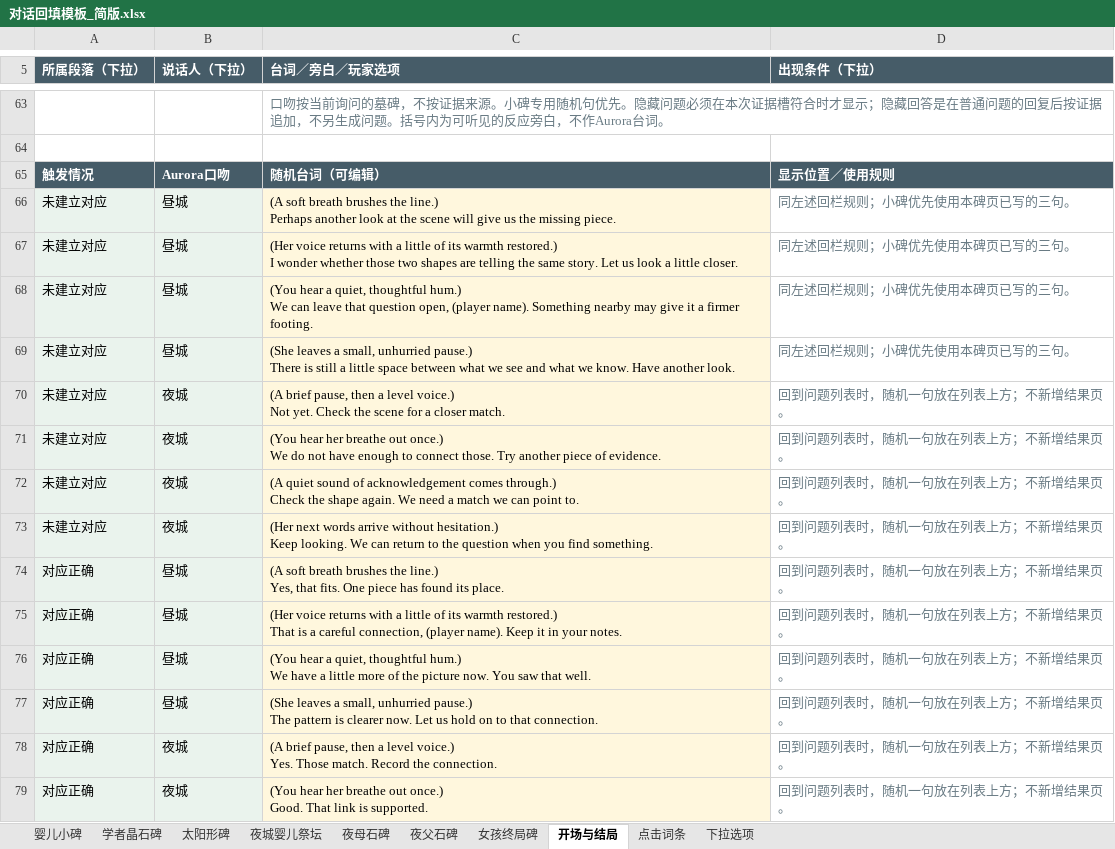
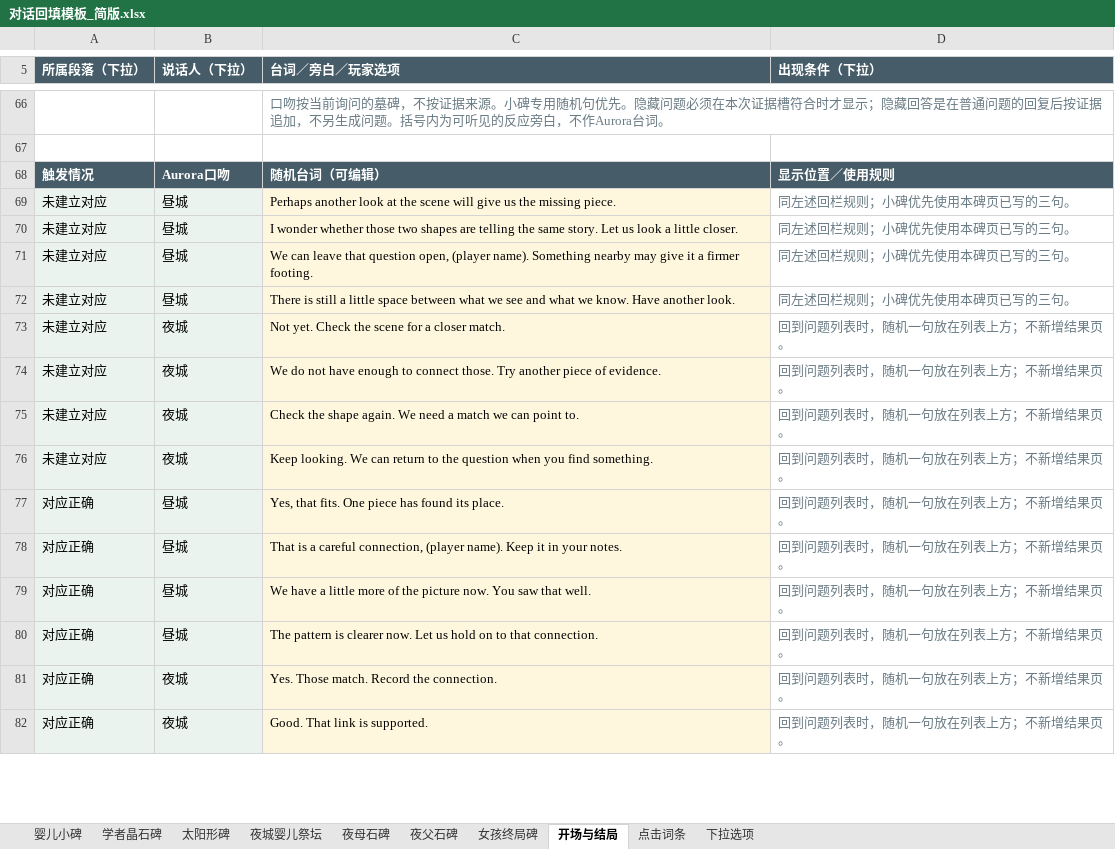
Before and after one commit to JiangLingshuo/TheTwins, an Excel workbook: assets/dialogue/对话回填模板_简版.xlsx, sheet 开场与结局, drawn as a sheet; only a part is shown, gaps mark what is left out; values as stored, in another font and other column widths than the file's, no borders; addresses are those after the commit; ↵ is a line break in a cell; the diff covers the shown part only; the diff names each change by its address in the sheet, - before the commit and + after, or states it on an @@ line.

```diff
--- a/assets/dialogue/对话回填模板_简版.xlsx (sheet 开场与结局)
+++ b/assets/dialogue/对话回填模板_简版.xlsx (sheet 开场与结局)
-C69 (台词／旁白／玩家选项): (A soft breath brushes the line.) ↵ Perhaps another…
+C69 (台词／旁白／玩家选项): Perhaps another…
-C70 (台词／旁白／玩家选项): (Her voice returns with a little of its warmth restored.) ↵ I wonder…
+C70 (台词／旁白／玩家选项): I wonder…
-C71 (台词／旁白／玩家选项): (You hear a quiet, thoughtful hum.) ↵ We can…
+C71 (台词／旁白／玩家选项): We can…
-C72 (台词／旁白／玩家选项): (She leaves a small, unhurried pause.) ↵ There is…
+C72 (台词／旁白／玩家选项): There is…
-C73 (台词／旁白／玩家选项): (A brief pause, then a level voice.) ↵ Not yet.…
+C73 (台词／旁白／玩家选项): Not yet.…
-C74 (台词／旁白／玩家选项): (You hear her breathe out once.) ↵ We do…
+C74 (台词／旁白／玩家选项): We do…
-C75 (台词／旁白／玩家选项): (A quiet sound of acknowledgement comes through.) ↵ Check the…
+C75 (台词／旁白／玩家选项): Check the…
-C76 (台词／旁白／玩家选项): (Her next words arrive without hesitation.) ↵ Keep looking.…
+C76 (台词／旁白／玩家选项): Keep looking.…
-C77 (台词／旁白／玩家选项): (A soft breath brushes the line.) ↵ Yes, that…
+C77 (台词／旁白／玩家选项): Yes, that…
-C78 (台词／旁白／玩家选项): (Her voice returns with a little of its warmth restored.) ↵ That is…
+C78 (台词／旁白／玩家选项): That is…
-C79 (台词／旁白／玩家选项): (You hear a quiet, thoughtful hum.) ↵ We have…
+C79 (台词／旁白／玩家选项): We have…
-C80 (台词／旁白／玩家选项): (She leaves a small, unhurried pause.) ↵ The pattern…
+C80 (台词／旁白／玩家选项): The pattern…
-C81 (台词／旁白／玩家选项): (A brief pause, then a level voice.) ↵ Yes. Those…
+C81 (台词／旁白／玩家选项): Yes. Those…
-C82 (台词／旁白／玩家选项): (You hear her breathe out once.) ↵ Good. That…
+C82 (台词／旁白／玩家选项): Good. That…
```
Also changed, not shown: 33 added rows, 1 removed row and 73 edited cells elsewhere in this sheet, sheet 夜母石碑, sheet 女孩终局碑, sheet 太阳形碑, sheet 夜父石碑, sheet 婴儿小碑, 14 other files.
